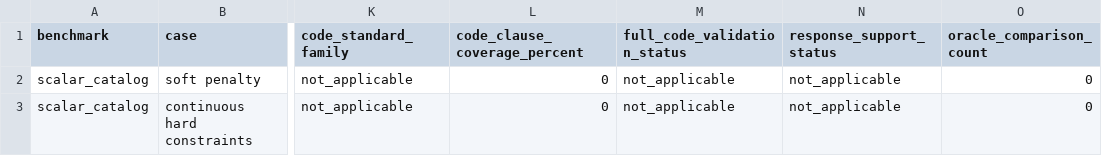
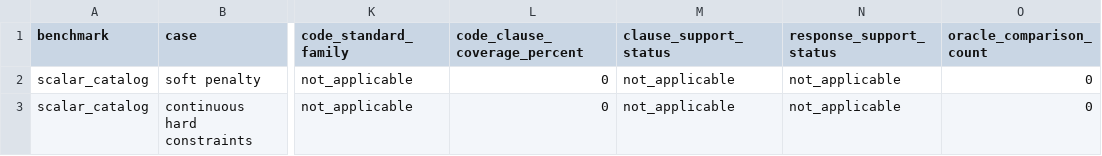
Before and after one commit to gabrielmontufar/article-114-optimization-and-engineering-claim-admissibility, a CSV file: cgc_benchmark_reporting_summary.csv, drawn as a sheet; only a part is shown, gaps mark what is left out; the diff names each change by its address in the sheet, - before the commit and + after, or states it on an @@ line.

```diff
--- a/cgc_benchmark_reporting_summary.csv
+++ b/cgc_benchmark_reporting_summary.csv
-M1: full_code_validation_status
+M1: clause_support_status
```
Also changed, not shown: cgc_aisc_claim_gate_summary.csv, cgc_claim_risk_benchmark.csv, 36 other files.
